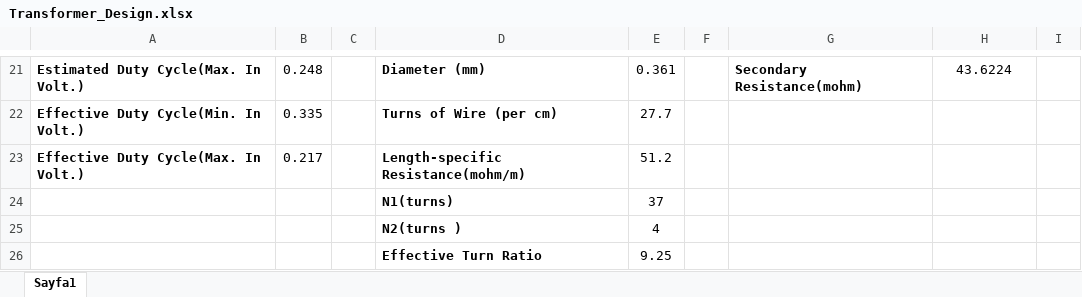
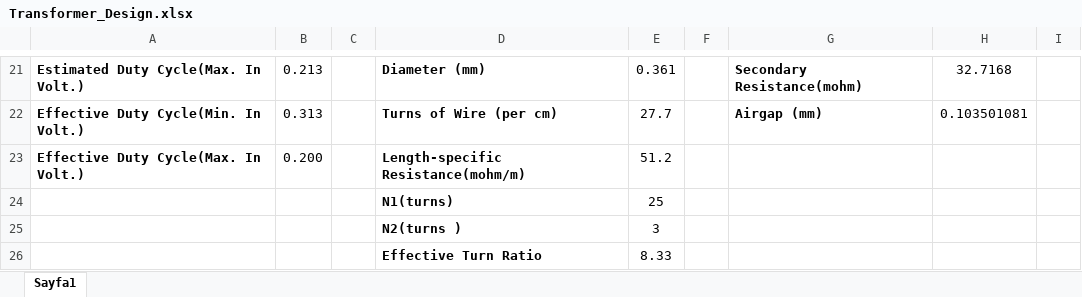
Before and after one commit to alibelli/EE464_term_project_Social_Isiolation, an Excel workbook: Flyback_converter_AB/Transformer_Design.xlsx, sheet Sayfa1, drawn as a sheet; only a part is shown, gaps mark what is left out; values as stored, in another font and other column widths than the file's, no borders; the diff covers the shown part only; the diff names each change by its address in the sheet, - before the commit and + after, or states it on an @@ line.

```diff
--- a/Flyback_converter_AB/Transformer_Design.xlsx (sheet Sayfa1)
+++ b/Flyback_converter_AB/Transformer_Design.xlsx (sheet Sayfa1)
-B21: 0.248
+B21: 0.213
-H21: 43.6224
+H21: 32.7168
-B22: 0.335
+B22: 0.313
-G22: (empty)
+G22: Airgap (mm)
-H22: (empty)
+H22: 0.103501081
-B23: 0.217
+B23: 0.200
-E24: 37
+E24: 25
-E25: 4
+E25: 3
-E26: 9.25
+E26: 8.33
```
Also changed, not shown: 31 edited cells elsewhere in this sheet.
